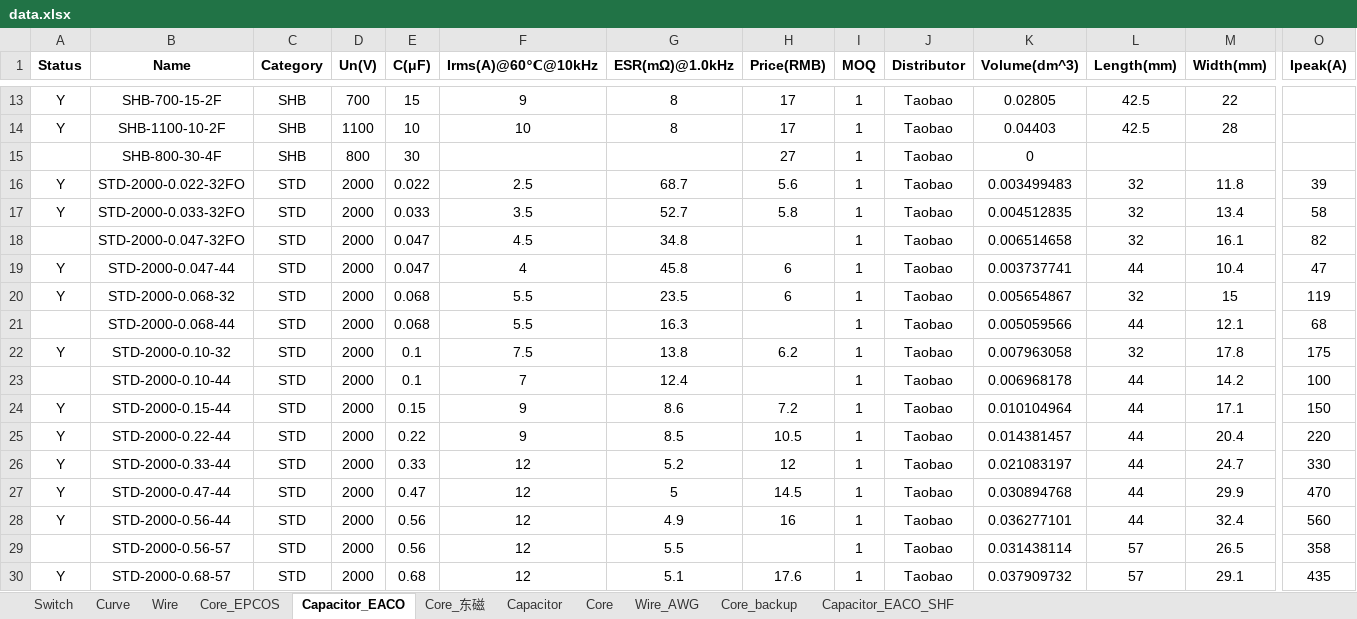
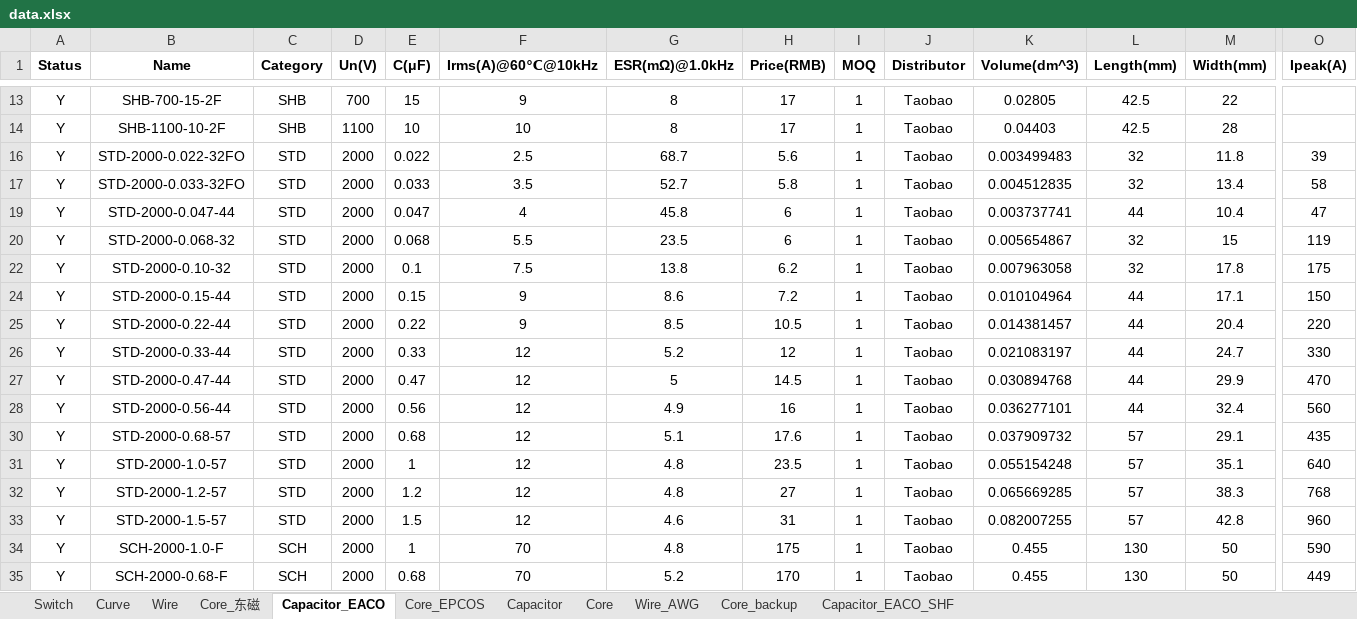
Before and after one commit to yufeijie/learngit, an Excel workbook: Resources/data.xlsx, sheet Capacitor_EACO, drawn as a sheet; only a part is shown, gaps mark what is left out; the shorter side is filled out with more unchanged rows; values as stored, in another font and other column widths than the file's, no borders; rows hold the shown columns only; the diff names each change by its address in the sheet, - before the commit and + after, or states it on an @@ line.

```diff
--- a/Resources/data.xlsx (sheet Capacitor_EACO)
+++ b/Resources/data.xlsx (sheet Capacitor_EACO)
@@ sheet tab order changed: Switch | Curve | Wire | Core_东磁 | Capacitor_EACO | Core_EPCOS | Capacitor | Core | Wire_AWG | Core_backup | Capacitor_EACO_SHF @@
@@ row 15 hidden:  | SHB-800-30-4F | SHB | 800 | 30 |  |  | 27 | 1 | Taobao | 0 @@
@@ row 18 hidden:  | STD-2000-0.047-32FO | STD | 2000 | 0.047 | 4.5 | 34.8 |  | 1 | Taobao | 0.006514658 | 32 | 16.1 | 82 @@
@@ row 21 hidden:  | STD-2000-0.068-44 | STD | 2000 | 0.068 | 5.5 | 16.3 |  | 1 | Taobao | 0.005059566 | 44 | 12.1 | 68 @@
@@ row 23 hidden:  | STD-2000-0.10-44 | STD | 2000 | 0.1 | 7 | 12.4 |  | 1 | Taobao | 0.006968178 | 44 | 14.2 | 100 @@
@@ row 29 hidden:  | STD-2000-0.56-57 | STD | 2000 | 0.56 | 12 | 5.5 |  | 1 | Taobao | 0.031438114 | 57 | 26.5 | 358 @@
```
Also changed, not shown: sheet Core_东磁, formulas that keep their value, charts or pictures, 13 other files.
